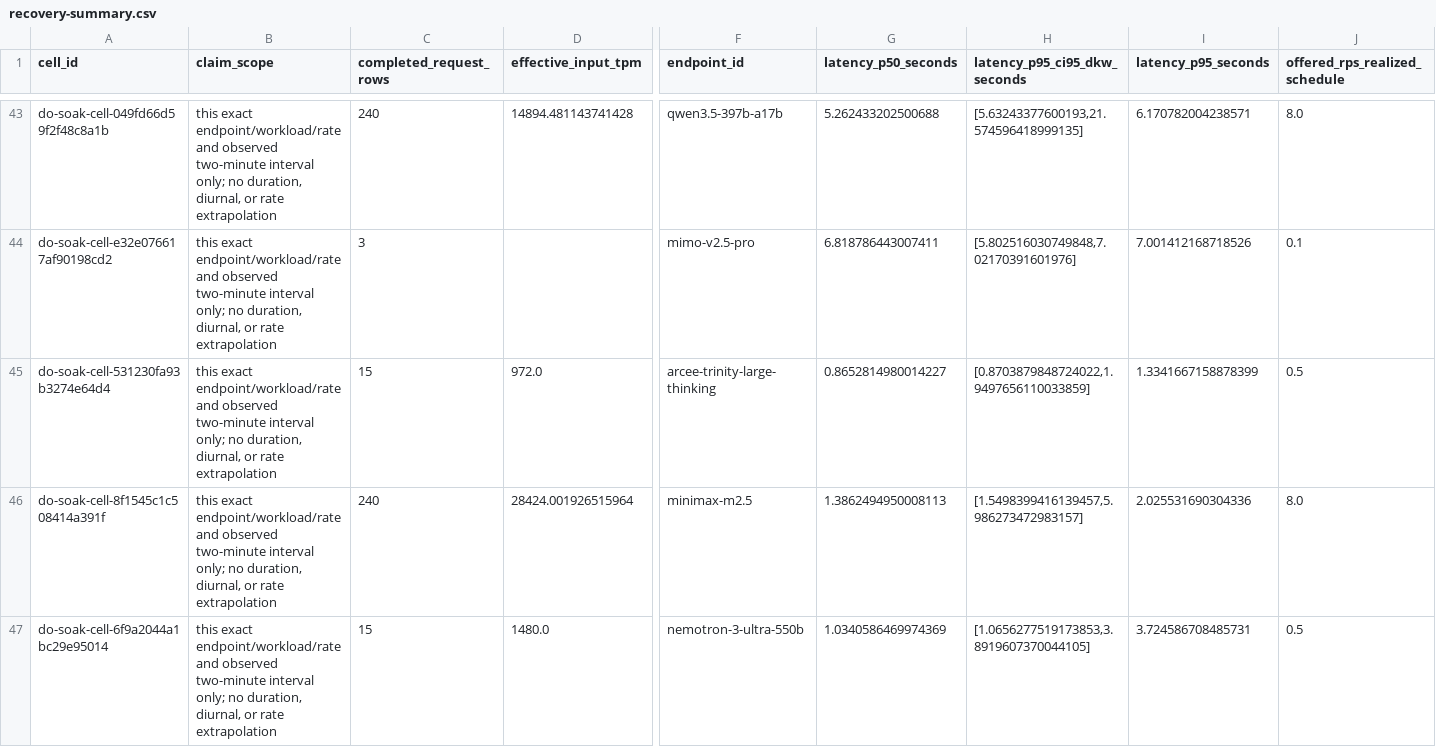
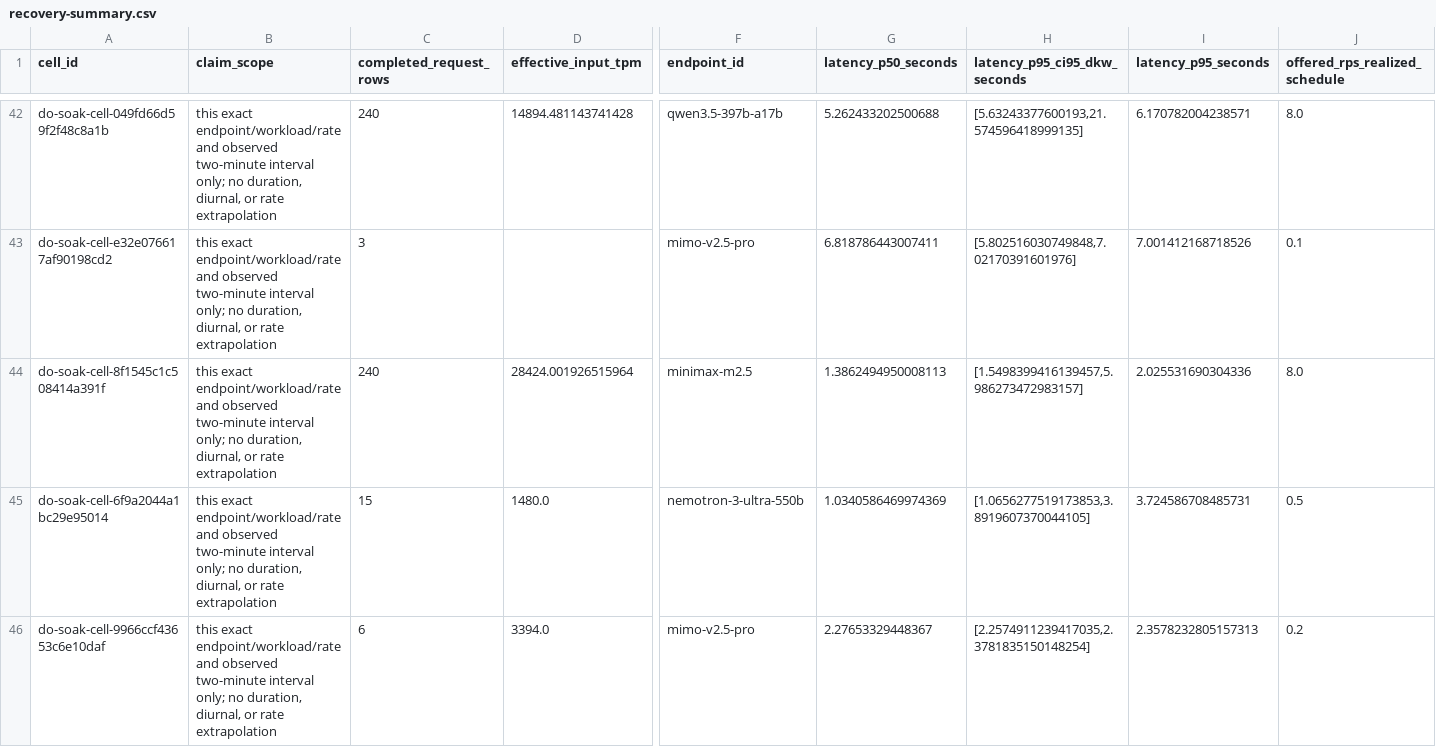
Before and after one commit to loswald/inference-endpoint-benchmark, a CSV file: reports/digitalocean/recovery-summary.csv, drawn as a sheet; only a part is shown, gaps mark what is left out; the shorter side is filled out with more unchanged rows; rows hold the shown columns only; the diff covers the shown part only; the diff names each change by its address in the sheet, - before the commit and + after, or states it on an @@ line.

```diff
--- a/reports/digitalocean/recovery-summary.csv
+++ b/reports/digitalocean/recovery-summary.csv
-row 45: do-soak-cell-531230fa93b3274e64d4 | this exact endpoint/workload/rate and observed two-minute interval only; no duration, diurnal, or rate extrapolation | 15 | 972.0 | arcee-trinity-large-thinking | 0.8652814980014227 | [0.8703879848724022,1.9497656110033859] | 1.3341667158878399 | 0.5
```
Also changed, not shown: 3 removed rows elsewhere in this file, reports/digitalocean/capability-evidence.csv, reports/digitalocean/coverage-matrix.csv, 14 other files.
